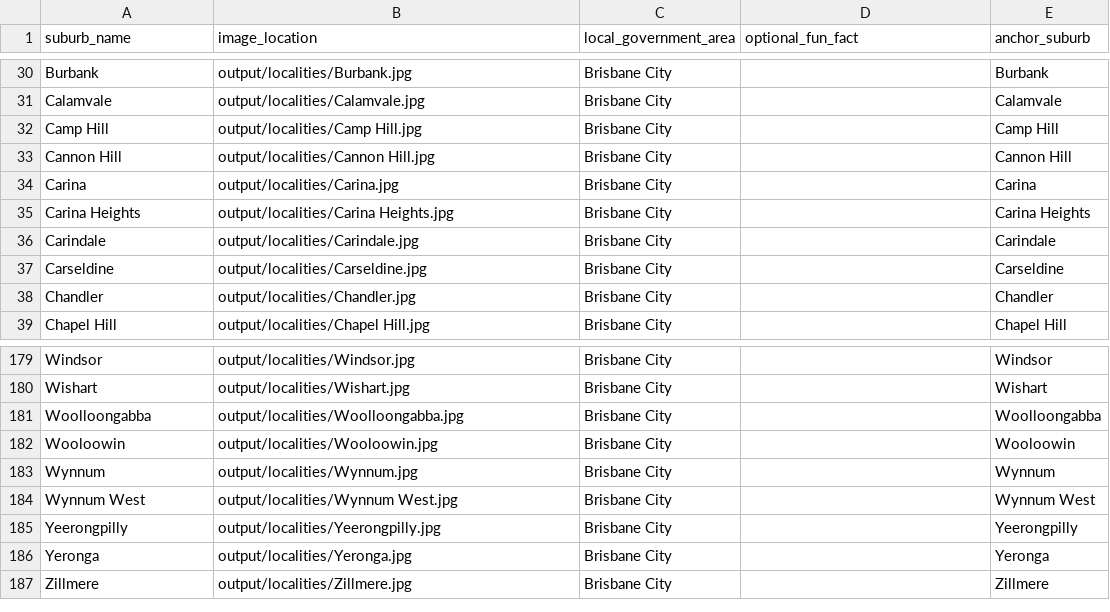
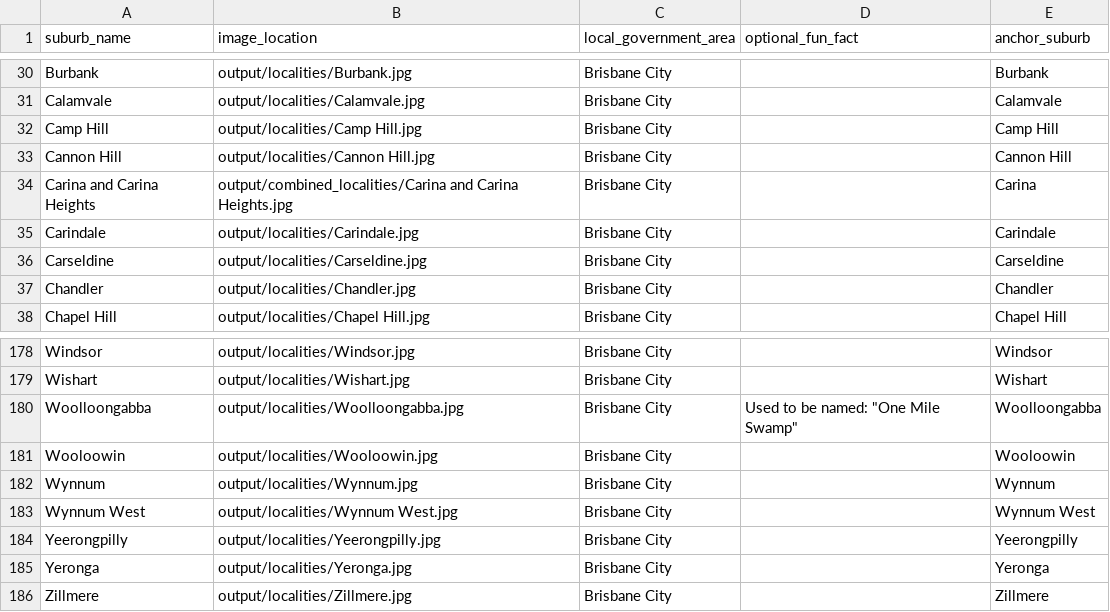
Before and after one commit to JohnScolaro/brisbane_suburbs_anki_cards, a CSV file: brisbane_suburbs_anki_cards/suburbs.csv, drawn as a sheet; only a part is shown, gaps mark what is left out.

Commit message:
Add Carina and Carina Heights as a special case

```diff
--- a/brisbane_suburbs_anki_cards/suburbs.csv
+++ b/brisbane_suburbs_anki_cards/suburbs.csv
@@ -33,4 +33,3 @@ Camp Hill,output/localities/Camp Hill.jpg,Brisbane City,,Camp Hill
 Cannon Hill,output/localities/Cannon Hill.jpg,Brisbane City,,Cannon Hill
-Carina,output/localities/Carina.jpg,Brisbane City,,Carina
-Carina Heights,output/localities/Carina Heights.jpg,Brisbane City,,Carina Heights
+Carina and Carina Heights,output/combined_localities/Carina and Carina Heights.jpg,Brisbane City,,Carina
 Carindale,output/localities/Carindale.jpg,Brisbane City,,Carindale
@@ -180,3 +179,3 @@ Windsor,output/localities/Windsor.jpg,Brisbane City,,Windsor
 Wishart,output/localities/Wishart.jpg,Brisbane City,,Wishart
-Woolloongabba,output/localities/Woolloongabba.jpg,Brisbane City,,Woolloongabba
+Woolloongabba,output/localities/Woolloongabba.jpg,Brisbane City,Used to be named: "One Mile Swamp",Woolloongabba
 Wooloowin,output/localities/Wooloowin.jpg,Brisbane City,,Wooloowin
```
Also changed, not shown: 1 other file.
